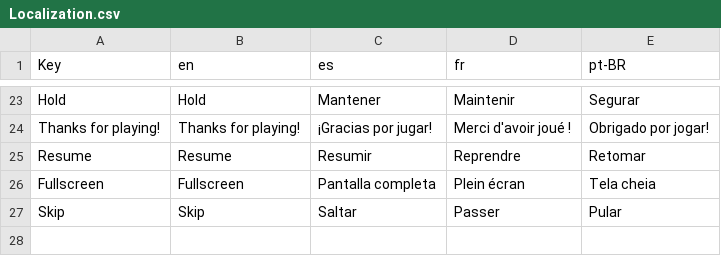
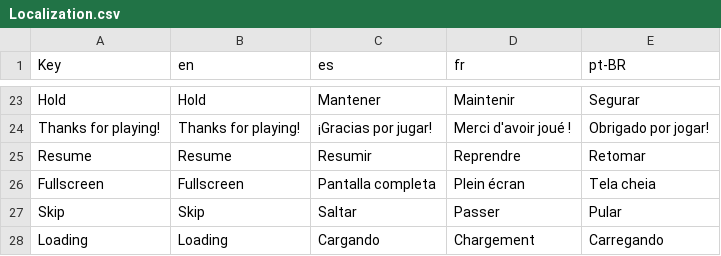
Before and after one commit to Blamcho/where-is-my-wife, a CSV file: Where_Is_My_Wife/Assets/Resources/Localization.csv, drawn as a sheet; only a part is shown, gaps mark what is left out.

```diff
--- a/Where_Is_My_Wife/Assets/Resources/Localization.csv
+++ b/Where_Is_My_Wife/Assets/Resources/Localization.csv
@@ -27 +27,2 @@ Fullscreen,Fullscreen,Pantalla completa,Plein écran,Tela cheia
 Skip,Skip,Saltar,Passer,Pular
+Loading,Loading,Cargando,Chargement,Carregando
```
Also changed, not shown: 5 other files.
